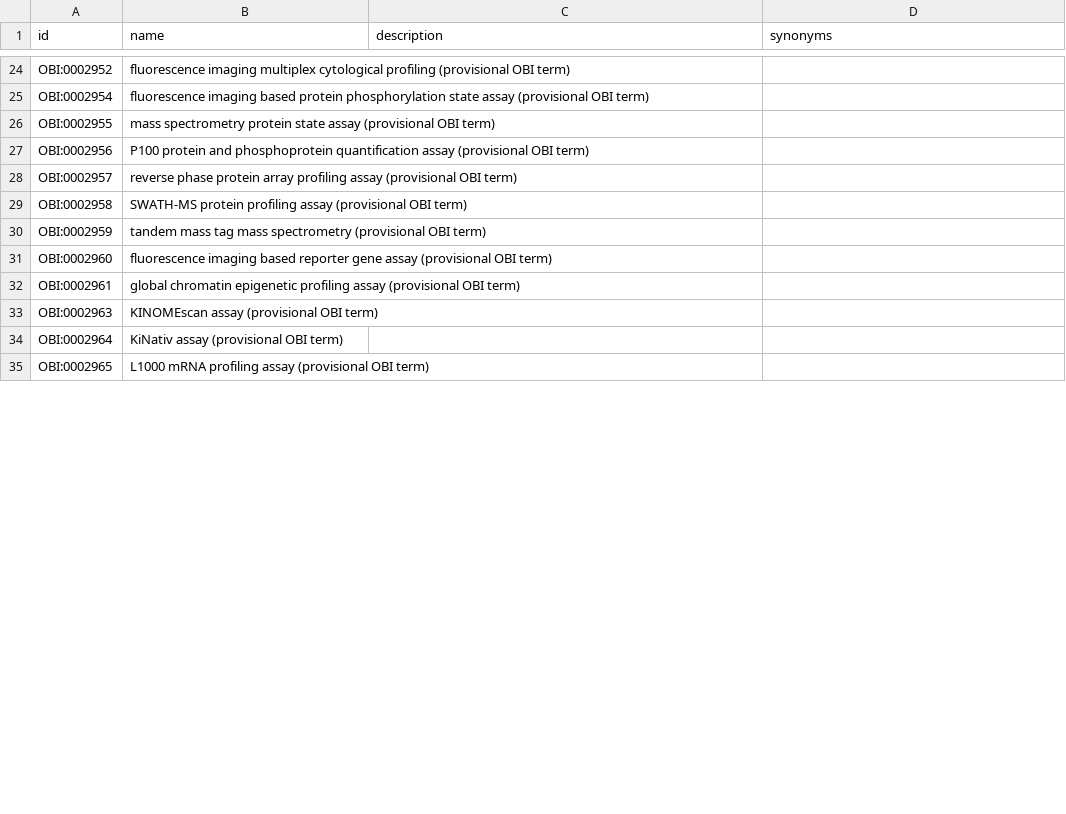
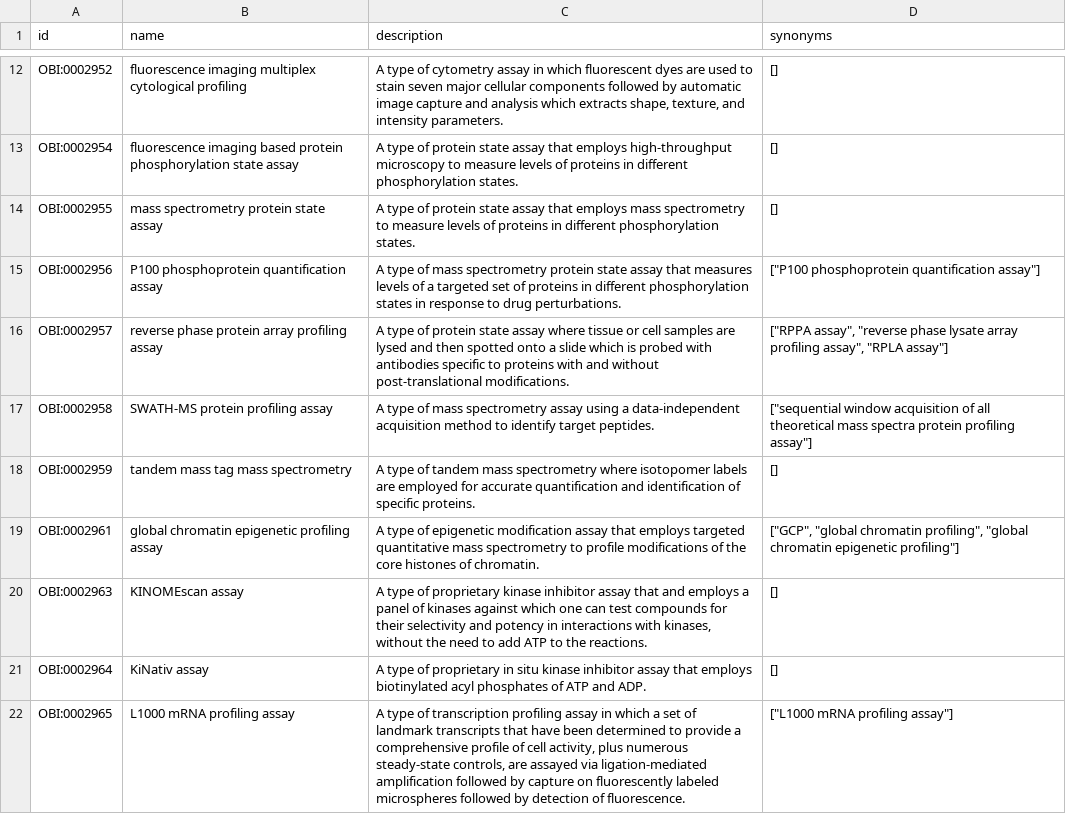
Before and after one commit to MaayanLab/LINCS-metadata, a TSV file: c2m2_level1/assay_type.tsv, drawn as a sheet; only a part is shown, gaps mark what is left out; removed rows and columns are numbered as before the commit, all else as after; the diff covers the shown part only; the diff names each change by its address in the sheet, - before the commit and + after, or states it on an @@ line.

Commit message:
Sep 2021 C2M2 release updates
- disease mappings
- file_describes_collection
- rebuilt term tables

```diff
--- a/c2m2_level1/assay_type.tsv
+++ b/c2m2_level1/assay_type.tsv
-B12 (name): …cytological profiling (provisional OBI term)
+B12 (name): …cytological profiling
-C12 (description): (empty)
+C12 (description): A type of cytometry assay in which fluorescent dyes are used to stain seven major cellular components followed by automatic image capture and analysis which extracts shape, texture, and intensity parameters.
-D12:D14 (synonyms): (empty)
+D12:D14 (synonyms): []
-B13 (name): …state assay (provisional OBI term)
+B13 (name): …state assay
-C13 (description): (empty)
+C13 (description): A type of protein state assay that employs high-throughput microscopy to measure levels of proteins in different phosphorylation states.
-B14 (name): …state assay (provisional OBI term)
+B14 (name): …state assay
-C14 (description): (empty)
+C14 (description): A type of protein state assay that employs mass spectrometry to measure levels of proteins in different phosphorylation states.
-B15 (name): P100 protein and phosphoprotein quantification assay (provisional OBI term)
+B15 (name): P100 phosphoprotein quantification assay
-C15 (description): (empty)
+C15 (description): A type of mass spectrometry protein state assay that measures levels of a targeted set of proteins in different phosphorylation states in response to drug perturbations.
-D15 (synonyms): (empty)
+D15 (synonyms): ["P100 phosphoprotein quantification assay"]
-B16 (name): …profiling assay (provisional OBI term)
+B16 (name): …profiling assay
-C16 (description): (empty)
+C16 (description): A type of protein state assay where tissue or cell samples are lysed and then spotted onto a slide which is probed with antibodies specific to proteins with and without post-translational modifications.
-D16 (synonyms): (empty)
+D16 (synonyms): ["RPPA assay", "reverse phase lysate array profiling assay", "RPLA assay"]
-B17 (name): SWATH-MS protein profiling assay (provisional OBI term)
+B17 (name): SWATH-MS protein profiling assay
-C17 (description): (empty)
+C17 (description): A type of mass spectrometry assay using a data-independent acquisition method to identify target peptides.
-D17 (synonyms): (empty)
+D17 (synonyms): ["sequential window acquisition of all theoretical mass spectra protein profiling assay"]
-B18 (name): tandem mass tag mass spectrometry (provisional OBI term)
+B18 (name): tandem mass tag mass spectrometry
-C18 (description): (empty)
+C18 (description): A type of tandem mass spectrometry where isotopomer labels are employed for accurate quantification and identification of specific proteins.
-D18 (synonyms): (empty)
+D18 (synonyms): []
-row 31: OBI:0002960 | fluorescence imaging based reporter gene assay (provisional OBI term)
-B19 (name): …profiling assay (provisional OBI term)
+B19 (name): …profiling assay
-C19 (description): (empty)
+C19 (description): A type of epigenetic modification assay that employs targeted quantitative mass spectrometry to profile modifications of the core histones of chromatin.
-D19 (synonyms): (empty)
+D19 (synonyms): ["GCP", "global chromatin profiling", "global chromatin epigenetic profiling"]
-B20 (name): KINOMEscan assay (provisional OBI term)
+B20 (name): KINOMEscan assay
-C20 (description): (empty)
+C20 (description): A type of proprietary kinase inhibitor assay that and employs a panel of kinases against which one can test compounds for their selectivity and potency in interactions with kinases, without the need to add ATP to the reactions.
-D20:D21 (synonyms): (empty)
+D20:D21 (synonyms): []
-B21 (name): KiNativ assay (provisional OBI term)
+B21 (name): KiNativ assay
-C21 (description): (empty)
+C21 (description): A type of proprietary in situ kinase inhibitor assay that employs biotinylated acyl phosphates of ATP and ADP.
-B22 (name): L1000 mRNA profiling assay (provisional OBI term)
+B22 (name): L1000 mRNA profiling assay
-C22 (description): (empty)
+C22 (description): A type of transcription profiling assay in which a set of landmark transcripts that have been determined to provide a comprehensive profile of cell activity, plus numerous steady-state controls, are assayed via ligation-mediated amplification followed by capture on fluorescently labeled microspheres followed by detection of fluorescence.
-D22 (synonyms): (empty)
+D22 (synonyms): ["L1000 mRNA profiling assay"]
```
Also changed, not shown: 13 removed rows and 36 edited cells elsewhere in this file, c2m2_level1/collection.tsv, c2m2_level1/collection_defined_by_project.tsv, 18 other files.
